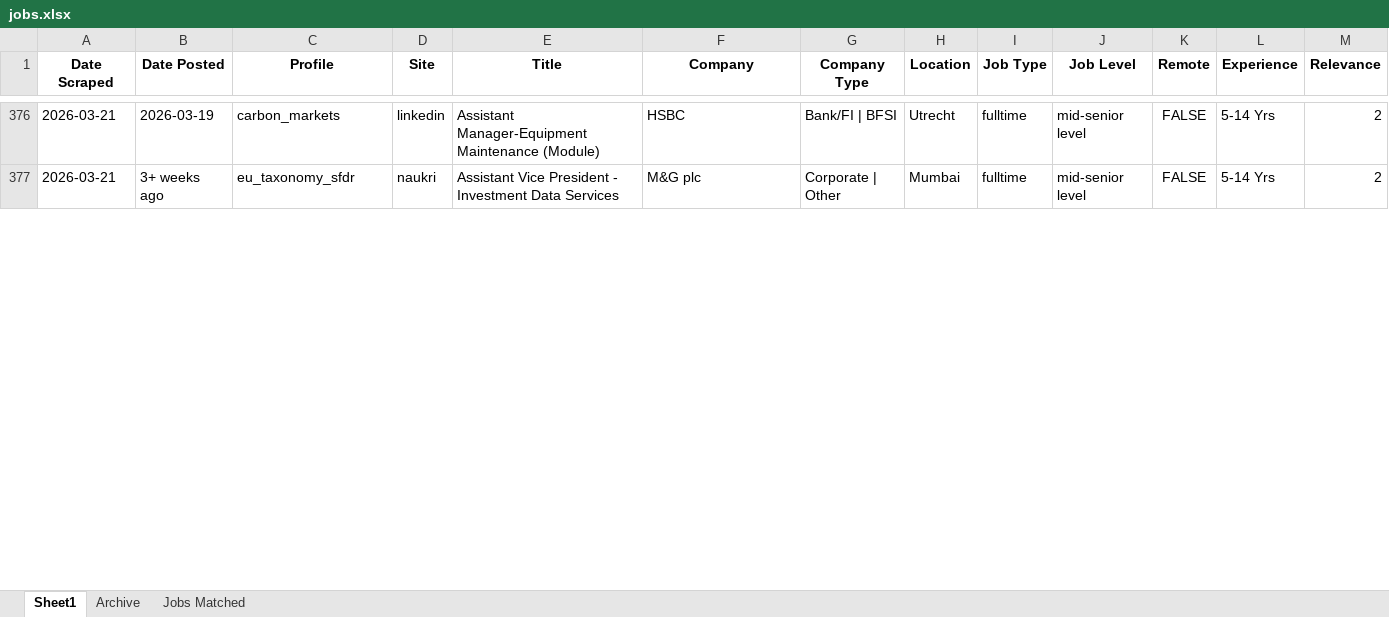
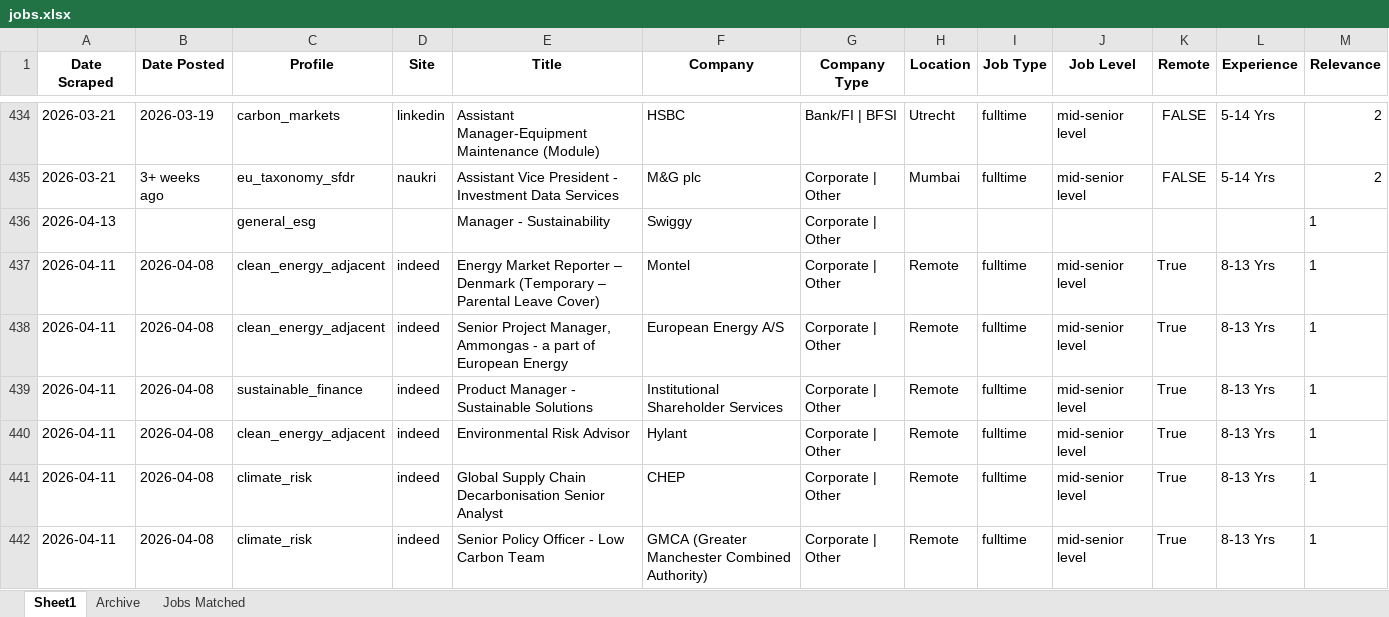
Before and after one commit to questofprajjwal/VM0042-Learning-Module, an Excel workbook: src/jobs/jobs.xlsx, sheet Sheet1, drawn as a sheet; only a part is shown, gaps mark what is left out; values as stored, in another font and other column widths than the file's, no borders; rows hold the shown columns only; the diff covers the shown part only; the diff names each change by its address in the sheet, - before the commit and + after, or states it on an @@ line.

```diff
--- a/src/jobs/jobs.xlsx (sheet Sheet1)
+++ b/src/jobs/jobs.xlsx (sheet Sheet1)
+row 436: 2026-04-13 |  | general_esg |  | Manager - Sustainability | Swiggy | Corporate | Other |  |  |  |  |  | 1
+row 437: 2026-04-11 | 2026-04-08 | clean_energy_adjacent | indeed | Energy Market Reporter – Denmark (Temporary – Parental Leave Cover) | Montel | Corporate | Other | Remote | fulltime | mid-senior level | True | 8-13 Yrs | 1
+row 438: 2026-04-11 | 2026-04-08 | clean_energy_adjacent | indeed | Senior Project Manager, Ammongas - a part of European Energy | European Energy A/S | Corporate | Other | Remote | fulltime | mid-senior level | True | 8-13 Yrs | 1
+row 439: 2026-04-11 | 2026-04-08 | sustainable_finance | indeed | Product Manager - Sustainable Solutions | Institutional Shareholder Services | Corporate | Other | Remote | fulltime | mid-senior level | True | 8-13 Yrs | 1
+row 440: 2026-04-11 | 2026-04-08 | clean_energy_adjacent | indeed | Environmental Risk Advisor | Hylant | Corporate | Other | Remote | fulltime | mid-senior level | True | 8-13 Yrs | 1
+row 441: 2026-04-11 | 2026-04-08 | climate_risk | indeed | Global Supply Chain Decarbonisation Senior Analyst | CHEP | Corporate | Other | Remote | fulltime | mid-senior level | True | 8-13 Yrs | 1
+row 442: 2026-04-11 | 2026-04-08 | climate_risk | indeed | Senior Policy Officer - Low Carbon Team | GMCA (Greater Manchester Combined Authority) | Corporate | Other | Remote | fulltime | mid-senior level | True | 8-13 Yrs | 1
```
Also changed, not shown: 69 added rows and 280 edited cells elsewhere in this sheet, sheet Jobs Matched.
